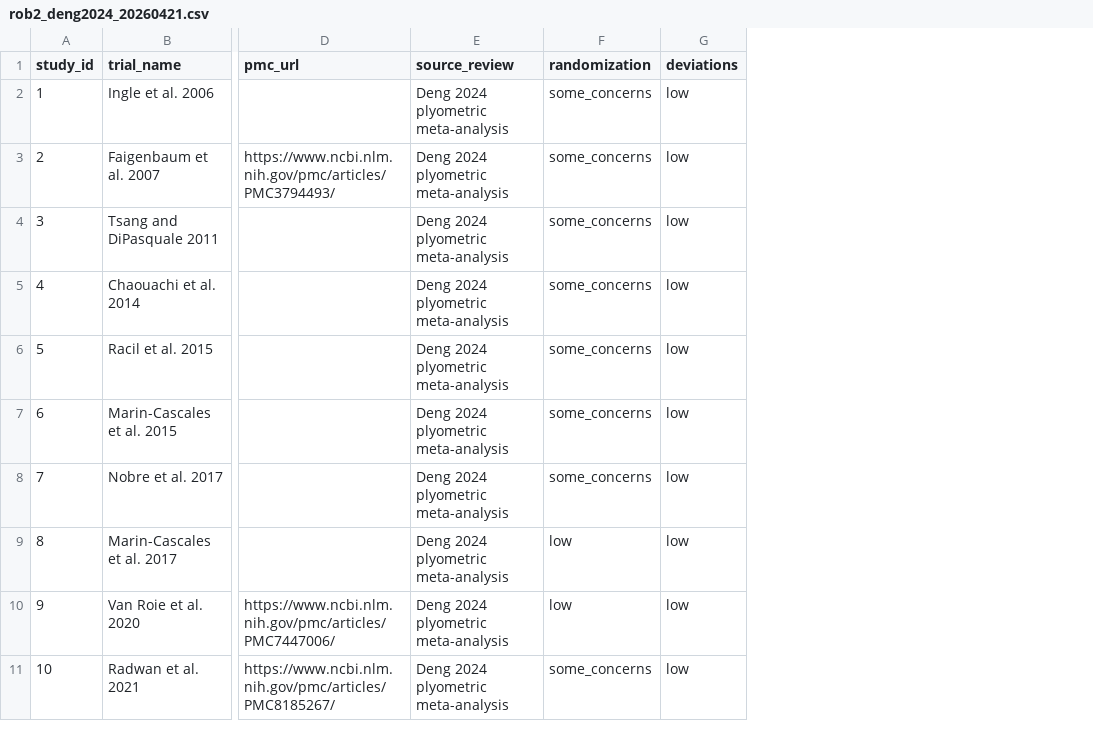
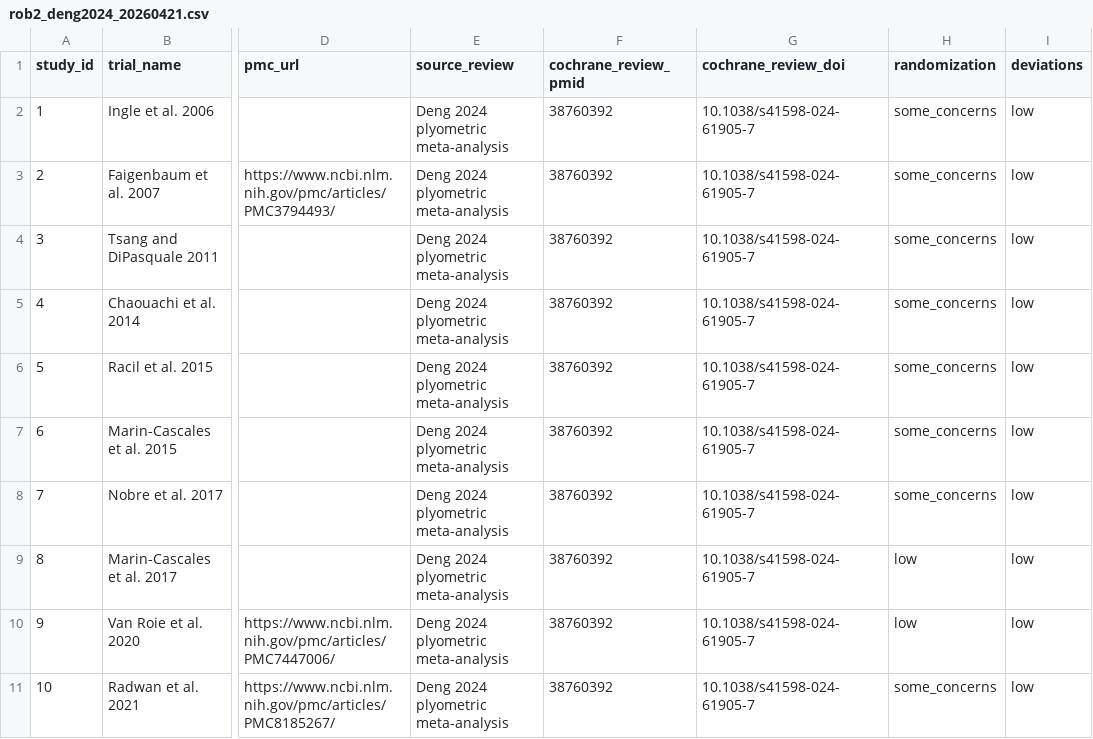
Before and after one commit to hherb/biasbuster, a CSV file: dataset/manual_verification_sets/rob2_deng2024_20260421.csv, drawn as a sheet; only a part is shown, gaps mark what is left out; the diff names each change by its address in the sheet, - before the commit and + after, or states it on an @@ line.

```diff
--- a/dataset/manual_verification_sets/rob2_deng2024_20260421.csv
+++ b/dataset/manual_verification_sets/rob2_deng2024_20260421.csv
+column F (cochrane_review_pmid), rows 2-11: all 38760392
+column G (cochrane_review_doi), rows 2-11: all 10.1038/s41598-024-61905-7
```
Also changed, not shown: dataset/manual_verification_sets/robins_i_deng2024_20260421.csv, 1 other file.
